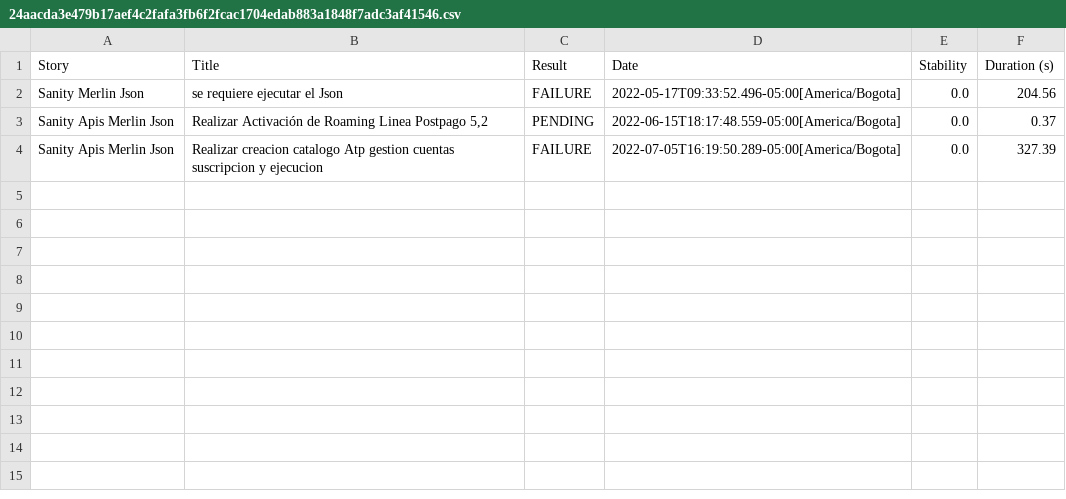
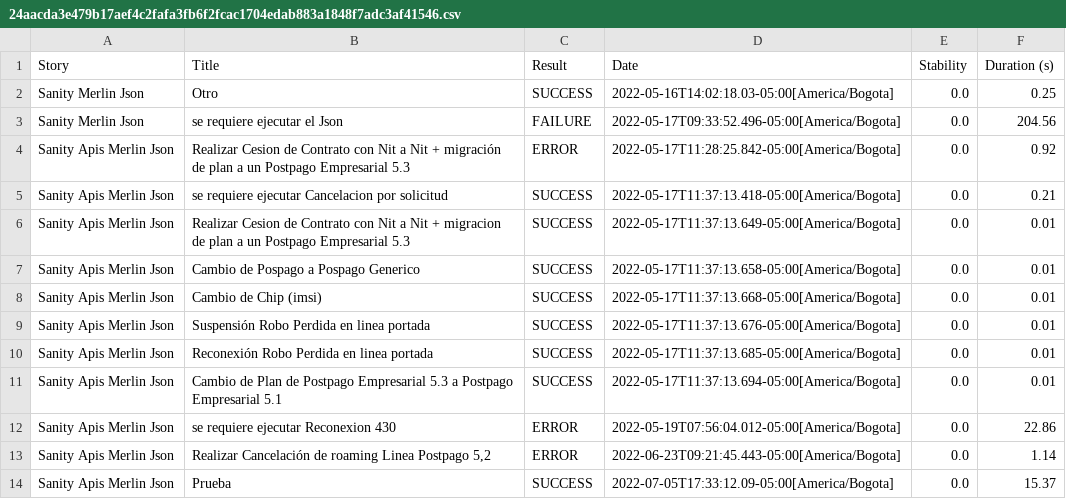
Before and after one commit to odpautt/AutomationAPISMerlin, a CSV file: target/site/serenity/24aacda3e479b17aef4c2fafa3fb6f2fcac1704edab883a1848f7adc3af41546.csv, drawn as a sheet.

```diff
--- a/target/site/serenity/24aacda3e479b17aef4c2fafa3fb6f2fcac1704edab883a1848f7adc3af41546.csv
+++ b/target/site/serenity/24aacda3e479b17aef4c2fafa3fb6f2fcac1704edab883a1848f7adc3af41546.csv
@@ -1,4 +1,14 @@
 "Story","Title","Result","Date","Stability","Duration (s)"
+"Sanity Merlin Json","Otro","SUCCESS","2022-05-16T14:02:18.03-05:00[America/Bogota]","0.0","0.25"
 "Sanity Merlin Json","se requiere ejecutar el Json","FAILURE","2022-05-17T09:33:52.496-05:00[America/Bogota]","0.0","204.56"
-"Sanity Apis Merlin Json","Realizar Activación de Roaming Linea Postpago 5,2","PENDING","2022-06-15T18:17:48.559-05:00[America/Bogota]","0.0","0.37"
-"Sanity Apis Merlin Json","Realizar creacion catalogo Atp gestion cuentas suscripcion y ejecucion","FAILURE","2022-07-05T16:19:50.289-05:00[America/Bogota]","0.0","327.39"
+"Sanity Apis Merlin Json","Realizar Cesion de Contrato con Nit a Nit + migración de plan a un Postpago Empresarial 5.3","ERROR","2022-05-17T11:28:25.842-05:00[America/Bogota]","0.0","0.92"
+"Sanity Apis Merlin Json","se requiere ejecutar Cancelacion por solicitud","SUCCESS","2022-05-17T11:37:13.418-05:00[America/Bogota]","0.0","0.21"
+"Sanity Apis Merlin Json","Realizar Cesion de Contrato con Nit a Nit + migracion de plan a un Postpago Empresarial 5.3","SUCCESS","2022-05-17T11:37:13.649-05:00[America/Bogota]","0.0","0.01"
+"Sanity Apis Merlin Json","Cambio de Pospago a Pospago Generico","SUCCESS","2022-05-17T11:37:13.658-05:00[America/Bogota]","0.0","0.01"
+"Sanity Apis Merlin Json","Cambio de Chip (imsi)","SUCCESS","2022-05-17T11:37:13.668-05:00[America/Bogota]","0.0","0.01"
+"Sanity Apis Merlin Json","Suspensión Robo Perdida en linea portada","SUCCESS","2022-05-17T11:37:13.676-05:00[America/Bogota]","0.0","0.01"
+"Sanity Apis Merlin Json","Reconexión Robo Perdida en linea portada","SUCCESS","2022-05-17T11:37:13.685-05:00[America/Bogota]","0.0","0.01"
+"Sanity Apis Merlin Json","Cambio de Plan de Postpago Empresarial 5.3 a Postpago Empresarial 5.1","SUCCESS","2022-05-17T11:37:13.694-05:00[America/Bogota]","0.0","0.01"
+"Sanity Apis Merlin Json","se requiere ejecutar Reconexion 430","ERROR","2022-05-19T07:56:04.012-05:00[America/Bogota]","0.0","22.86"
+"Sanity Apis Merlin Json","Realizar Cancelación de roaming Linea Postpago 5,2","ERROR","2022-06-23T09:21:45.443-05:00[America/Bogota]","0.0","1.14"
+"Sanity Apis Merlin Json","Prueba","SUCCESS","2022-07-05T17:33:12.09-05:00[America/Bogota]","0.0","15.37"
```
Also changed, not shown: target/site/serenity/27b29a5a9b163fae5edb0631b888b9471136fe137d0a6b62bcb8bf58b90eae83.csv, target/site/serenity/b964a040ccee2192880812cc5de2c4d0075e3288c1b298b7dda0839367bb26be.csv, 55 other files.
